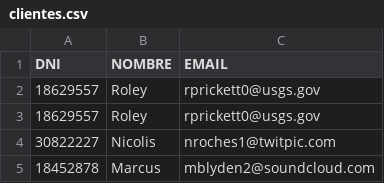
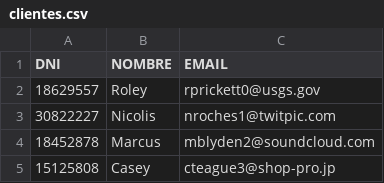
Before and after one commit to fedefna/FinalLAboratorio, a CSV file: final2/clientes.csv, drawn as a sheet; only a part is shown; the shorter side is filled out with more unchanged rows.

```diff
--- a/final2/clientes.csv
+++ b/final2/clientes.csv
@@ -2,3 +2,2 @@ DNI,NOMBRE,EMAIL
 18629557,Roley,rprickett0@usgs.gov
-18629557,Roley,rprickett0@usgs.gov
 30822227,Nicolis,nroches1@twitpic.com
```
Also changed, not shown: 5 other files.
